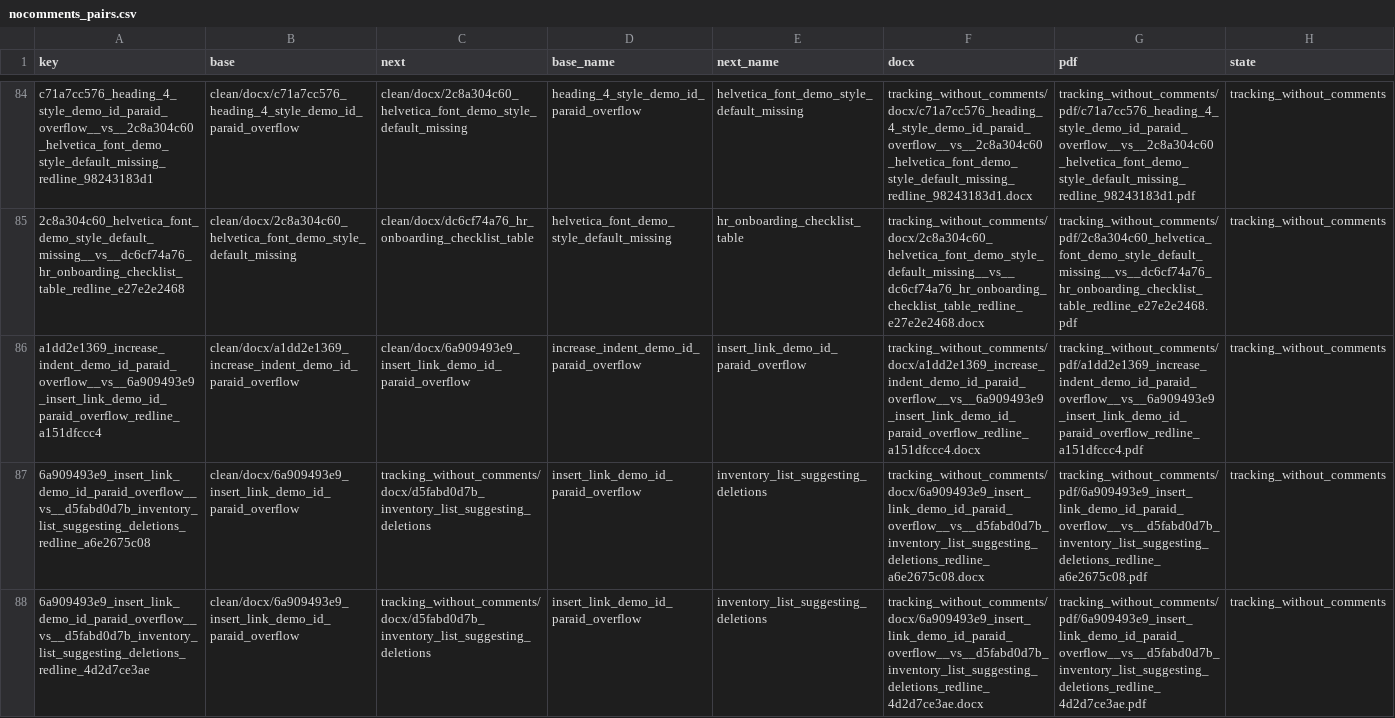
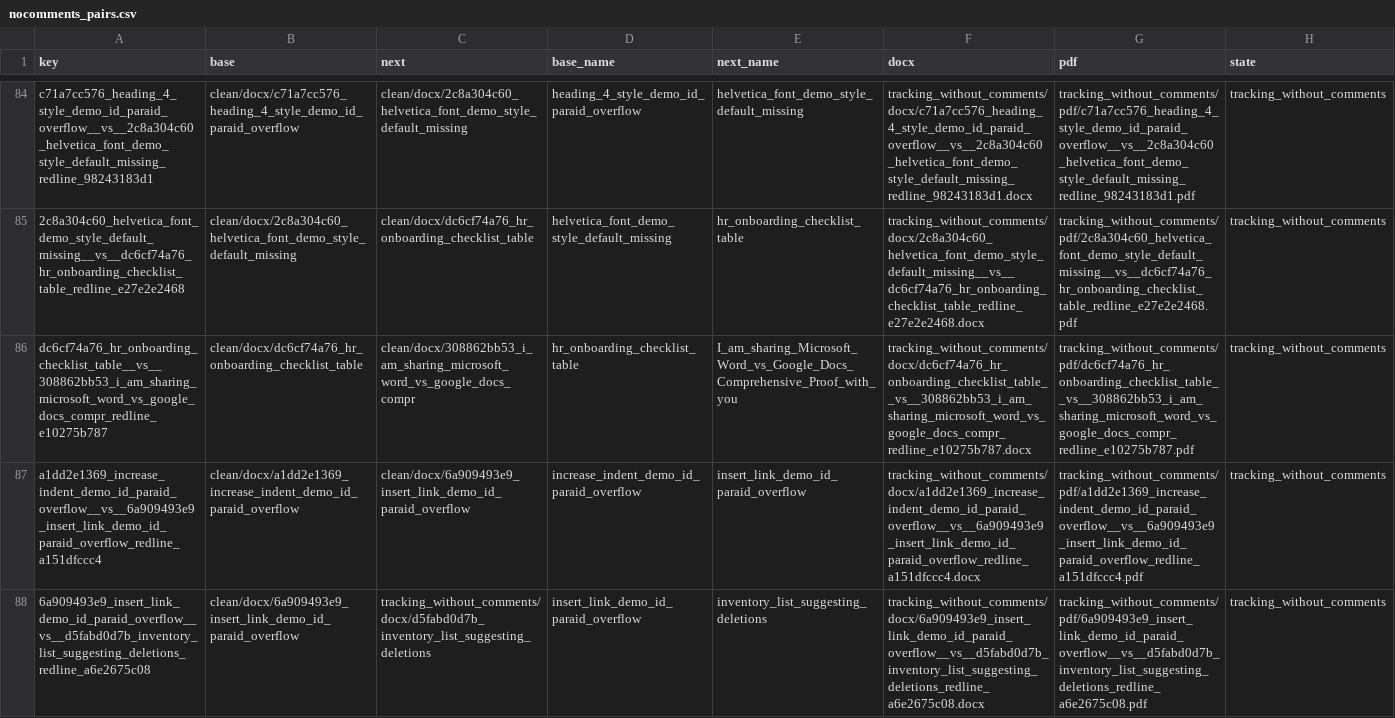
Before and after one commit to jandira-tech/neurotic_docx_bench, a CSV file: corpus/word/pools/nocomments_pairs.csv, drawn as a sheet; only a part is shown, gaps mark what is left out; the shorter side is filled out with more unchanged rows; the diff names each change by its address in the sheet, - before the commit and + after, or states it on an @@ line.

```diff
--- a/corpus/word/pools/nocomments_pairs.csv
+++ b/corpus/word/pools/nocomments_pairs.csv
+row 86: dc6cf74a76_hr_onboarding_checklist_table__vs__308862bb53_i_am_sharing_microsoft_word_vs_google_docs_compr_redline_e10275b787 | clean/docx/dc6cf74a76_hr_onboarding_checklist_table | clean/docx/308862bb53_i_am_sharing_microsoft_word_vs_google_docs_compr | hr_onboarding_checklist_table | I_am_sharing_Microsoft_Word_vs_Google_Docs_Comprehensive_Proof_with_you | tracking_without_comments/docx/dc6cf74a76_hr_onboarding_checklist_table__vs__308862bb53_i_am_sharing_microsoft_word_vs_google_docs_compr_redline_e10275b787.docx | tracking_without_comments/pdf/dc6cf74a76_hr_onboarding_checklist_table__vs__308862bb53_i_am_sharing_microsoft_word_vs_google_docs_compr_redline_e10275b787.pdf | tracking_without_comments
```
Also changed, not shown: corpus/word/pools/nocomments_renders.csv, corpus/word/pools/word_based_0926_pairs.csv, 23 other files.
